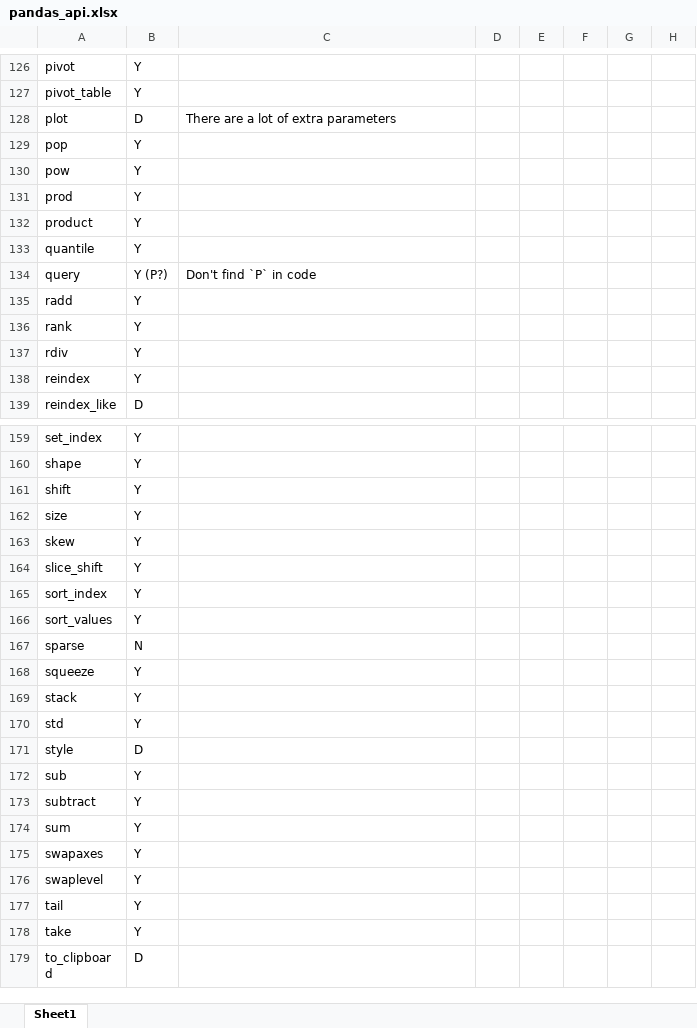
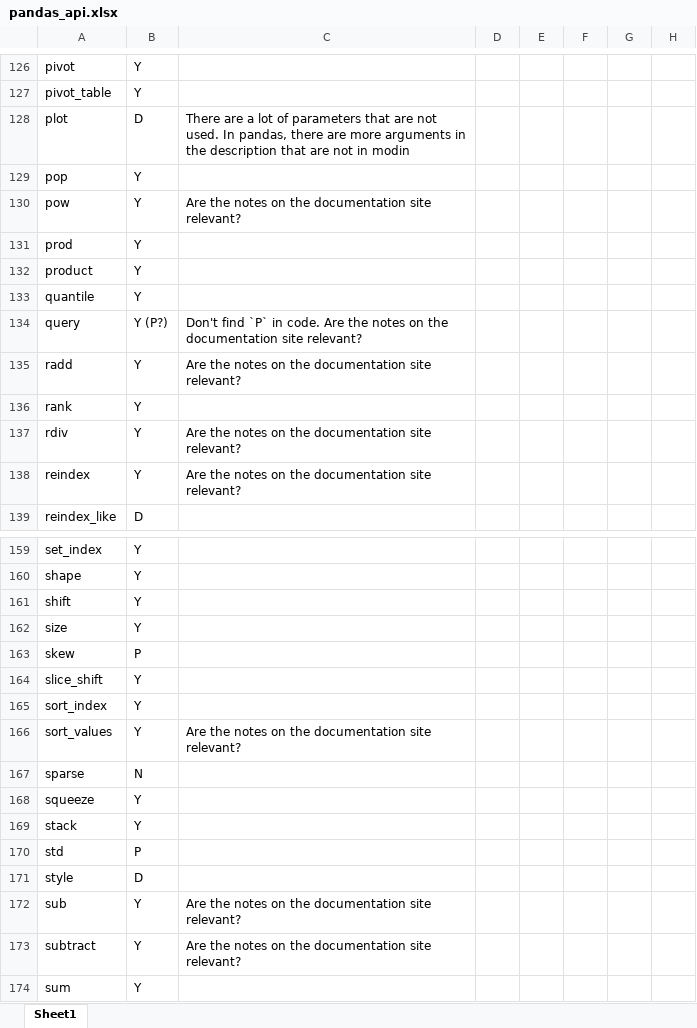
Before and after one commit to Lozovskii-Aleksandr/modin, an Excel workbook: research_pandas_api/pandas_api.xlsx, sheet Sheet1, drawn as a sheet; only a part is shown, gaps mark what is left out; the shorter side is filled out with more unchanged rows; values as stored, in another font and other column widths than the file's, no cell formats; table styles not drawn; the diff covers the shown part only; the diff names each change by its address in the sheet, - before the commit and + after, or states it on an @@ line.

```diff
--- a/research_pandas_api/pandas_api.xlsx (sheet Sheet1)
+++ b/research_pandas_api/pandas_api.xlsx (sheet Sheet1)
-C128: …lot of extra parameters
+C128: …lot of parameters that are not used. In pandas, there are more arguments in the description that are not in modin
-C130: (empty)
+C130: Are the notes on the documentation site relevant?
-C134: …`P` in code
+C134: …`P` in code. Are the notes on the documentation site relevant?
-C135: (empty)
+C135: Are the notes on the documentation site relevant?
-C137:C138: (empty)
+C137:C138: Are the notes on the documentation site relevant?
-B163: Y
+B163: P
-C166: (empty)
+C166: Are the notes on the documentation site relevant?
-B170: Y
+B170: P
-C172:C173: (empty)
+C172:C173: Are the notes on the documentation site relevant?
```
Also changed, not shown: 41 edited cells elsewhere in this sheet, cell formats.
